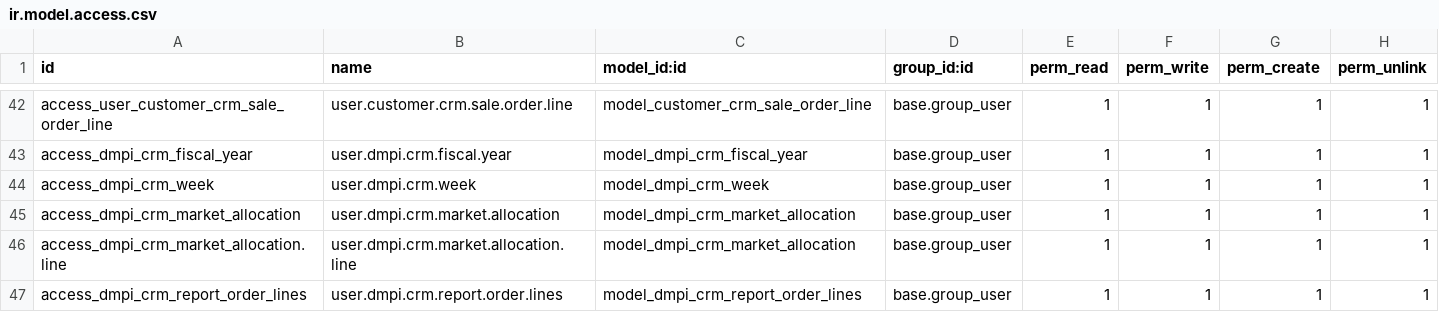
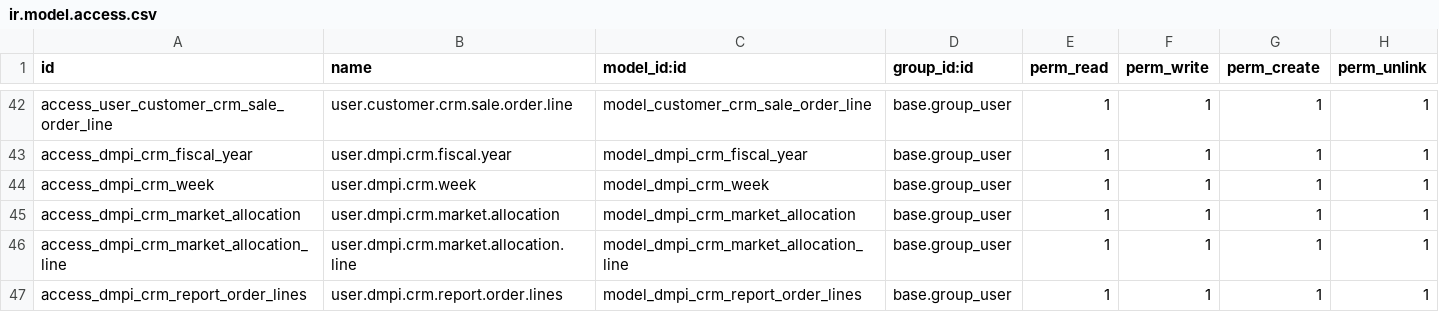
Before and after one commit to toolkt/dmpi_fresh, a CSV file: dmpi_crm/security/ir.model.access.csv, drawn as a sheet; only a part is shown, gaps mark what is left out.

Commit message:
Fix Security

```diff
--- a/dmpi_crm/security/ir.model.access.csv
+++ b/dmpi_crm/security/ir.model.access.csv
@@ -45,3 +45,3 @@ access_dmpi_crm_week,user.dmpi.crm.week,model_dmpi_crm_week,base.group_user,1,1,
 access_dmpi_crm_market_allocation,user.dmpi.crm.market.allocation,model_dmpi_crm_market_allocation,base.group_user,1,1,1,1
-access_dmpi_crm_market_allocation.line,user.dmpi.crm.market.allocation.line,model_dmpi_crm_market_allocation,base.group_user,1,1,1,1
+access_dmpi_crm_market_allocation_line,user.dmpi.crm.market.allocation.line,model_dmpi_crm_market_allocation_line,base.group_user,1,1,1,1
 access_dmpi_crm_report_order_lines,user.dmpi.crm.report.order.lines,model_dmpi_crm_report_order_lines,base.group_user,1,1,1,1
```
